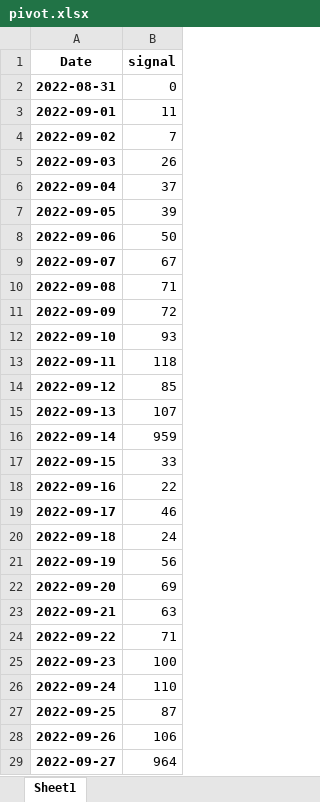
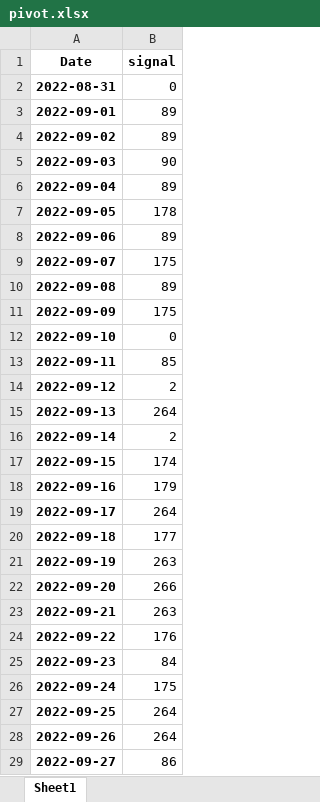
Before and after one commit to thenikolyan/Hackathon2023, an Excel workbook: files/pivot.xlsx, sheet Sheet1, drawn as a sheet; only a part is shown; values as stored, in another font and other column widths than the file's, no borders; the diff covers the shown part only; the diff names each change by its address in the sheet, - before the commit and + after, or states it on an @@ line.

```diff
--- a/files/pivot.xlsx (sheet Sheet1)
+++ b/files/pivot.xlsx (sheet Sheet1)
-B3 (signal): 11
+B3 (signal): 89
-B4 (signal): 7
+B4 (signal): 89
-B5 (signal): 26
+B5 (signal): 90
-B6 (signal): 37
+B6 (signal): 89
-B7 (signal): 39
+B7 (signal): 178
-B8 (signal): 50
+B8 (signal): 89
-B9 (signal): 67
+B9 (signal): 175
-B10 (signal): 71
+B10 (signal): 89
-B11 (signal): 72
+B11 (signal): 175
-B12 (signal): 93
+B12 (signal): 0
-B13 (signal): 118
+B13 (signal): 85
-B14 (signal): 85
+B14 (signal): 2
-B15 (signal): 107
+B15 (signal): 264
-B16 (signal): 959
+B16 (signal): 2
-B17 (signal): 33
+B17 (signal): 174
-B18 (signal): 22
+B18 (signal): 179
-B19 (signal): 46
+B19 (signal): 264
-B20 (signal): 24
+B20 (signal): 177
-B21 (signal): 56
+B21 (signal): 263
-B22 (signal): 69
+B22 (signal): 266
-B23 (signal): 63
+B23 (signal): 263
-B24 (signal): 71
+B24 (signal): 176
-B25 (signal): 100
+B25 (signal): 84
-B26 (signal): 110
+B26 (signal): 175
-B27 (signal): 87
+B27 (signal): 264
-B28 (signal): 106
+B28 (signal): 264
-B29 (signal): 964
+B29 (signal): 86
```
Also changed, not shown: 61 removed rows and 3 edited cells elsewhere in this sheet, 6 other files.
